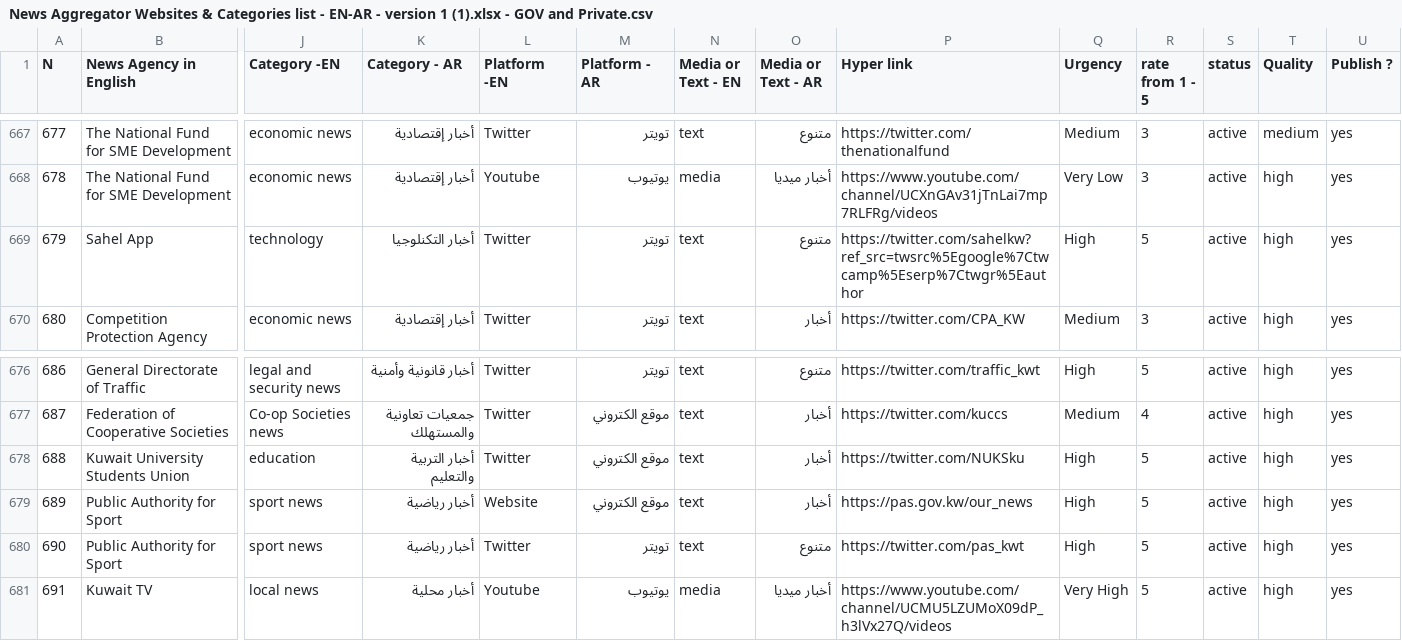
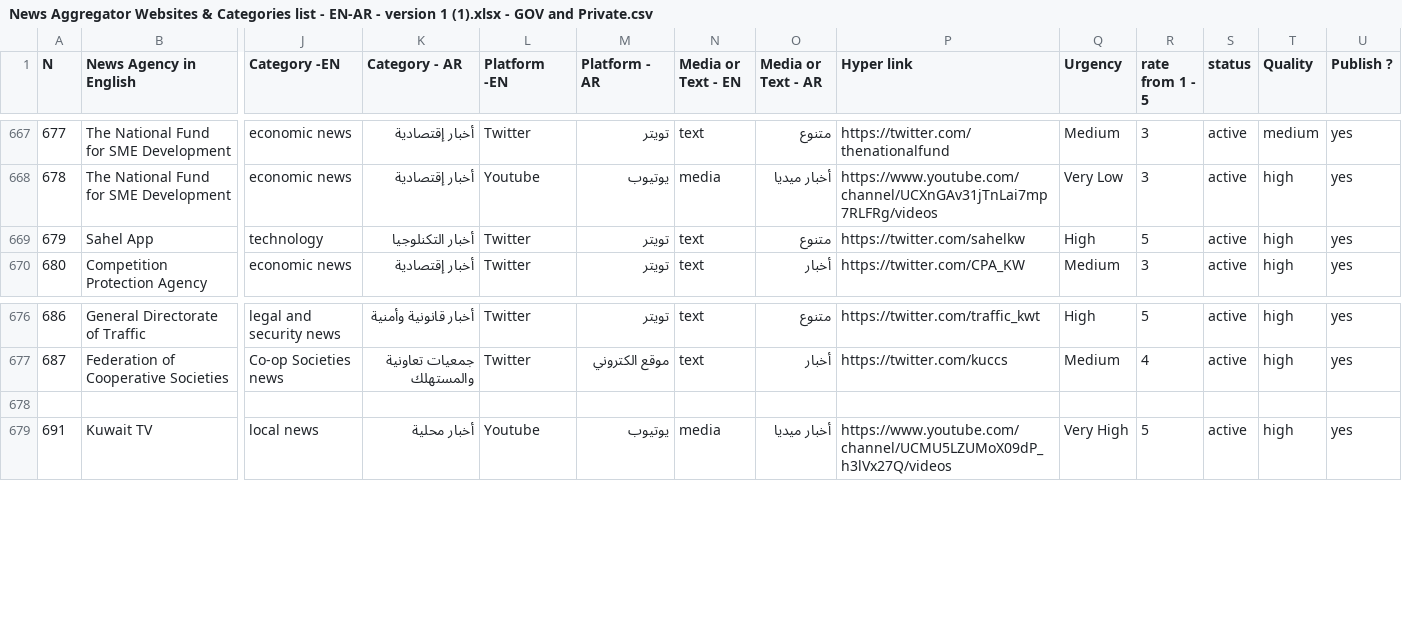
Before and after one commit to athulkannan2000/Scraper, a CSV file: arabic_scrapper/arabic_scrapper/spiders/News Aggregator Websites & Categories list - EN-AR - version 1 (1).xlsx - GOV and Private.csv, drawn as a sheet; only a part is shown, gaps mark what is left out; rows hold the shown columns only; the diff names each change by its address in the sheet, - before the commit and + after, or states it on an @@ line.

```diff
--- a/arabic_scrapper/arabic_scrapper/spiders/News Aggregator Websites & Categories list - EN-AR - version 1 (1).xlsx - GOV and Private.csv
+++ b/arabic_scrapper/arabic_scrapper/spiders/News Aggregator Websites & Categories list - EN-AR - version 1 (1).xlsx - GOV and Private.csv
-P669 (Hyper link): https://twitter.com/sahelkw?ref_src=twsrc%5Egoogle%7Ctwcamp%5Eserp%7Ctwgr%5Eauthor
+P669 (Hyper link): https://twitter.com/sahelkw
-row 678: 688 | Kuwait University Students Union | education | أخبار التربية والتعليم | Twitter | موقع الكتروني | text | أخبار | https://twitter.com/NUKSku | High | 5 | active | high | yes
+row 678: (empty)
-row 679: 689 | Public Authority for Sport | sport news | أخبار رياضية | Website | موقع الكتروني | text | أخبار | https://pas.gov.kw/our_news | High | 5 | active | high | yes
-row 680: 690 | Public Authority for Sport | sport news | أخبار رياضية | Twitter | تويتر | text | متنوع | https://twitter.com/pas_kwt | High | 5 | active | high | yes
```
Also changed, not shown: 1 other file.
